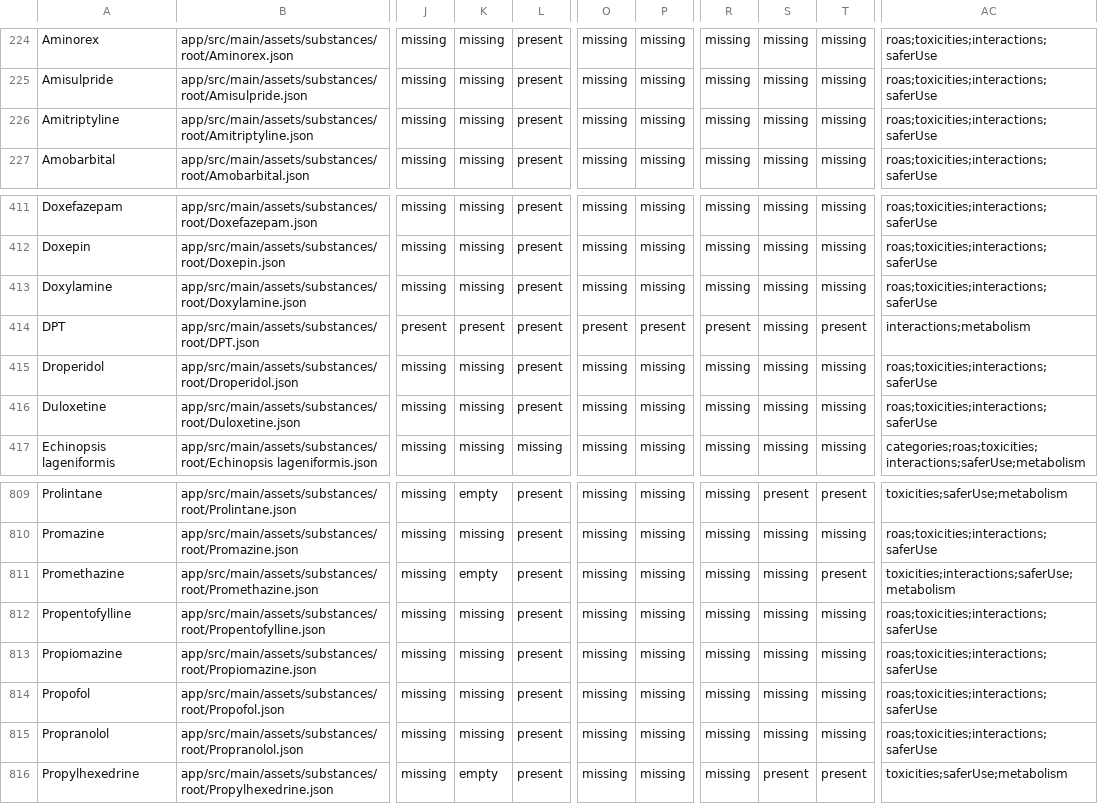
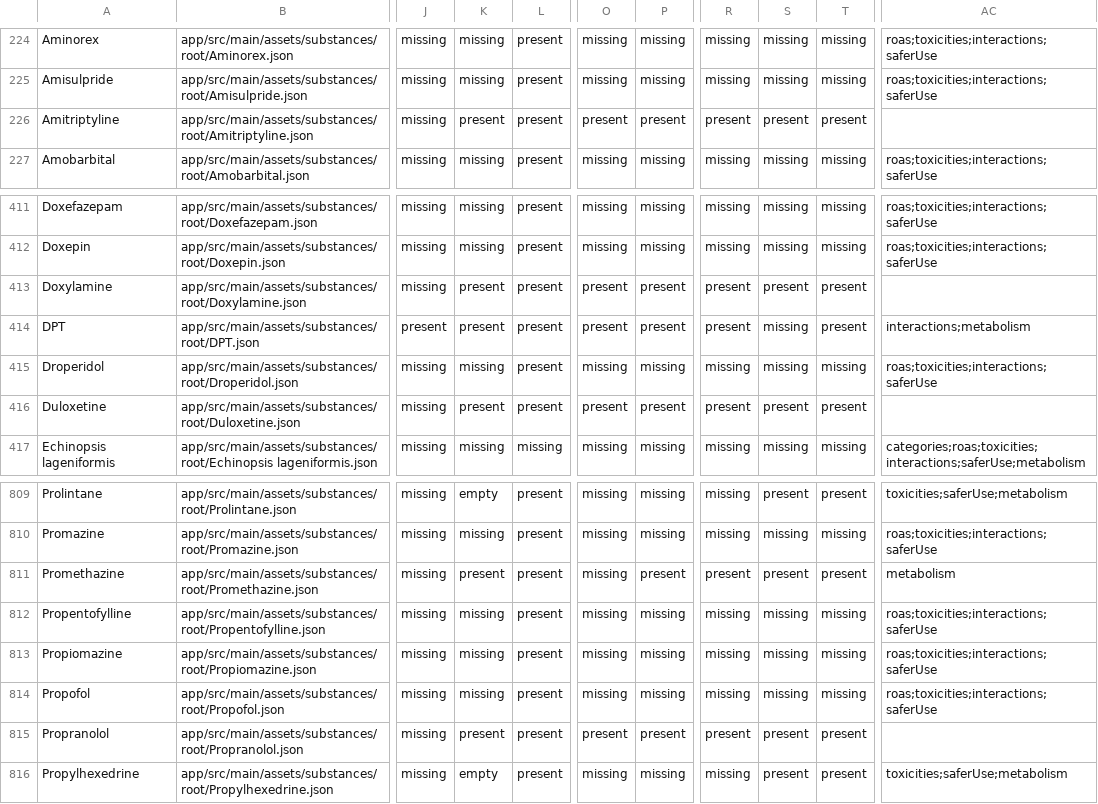
Before and after one commit to LoliLin/journal-android-multilingual, a CSV file: docs/substance-incomplete-records-2026-10-07.csv, drawn as a sheet; only a part is shown, gaps mark what is left out; the diff covers the shown part only; the diff names each change by its address in the sheet, - before the commit and + after, or states it on an @@ line.

Commit message:
chore(substances): fold in the earlier session's docs updates, drop dead scripts
The three docs were already updated in an earlier session but never
committed. They record the work that was done in the records, so they
belong with it:

- substance-incomplete-records-2026-10-07.csv: the audit table, updated
  in place (37 rows changed, none added or removed)
- substance-json-format-audit-2026-10-07.md: the field-presence audit,
  rewritten with what the records now hold
- substance-official-label-attribution-2026-10-08.md: new rows for the
  DailyMed labels used since -- Dextromethorphan and Venlafaxine among
  them -- each with the setid and a note on what was taken from it

Deleted:

- scripts_tmp_batch19.py, a one-off batch fix that has already been
  applied; its logic is superseded by tools/rewrite-src.py
- repair_audit_note.py, repair_localized_safety.py,
  update_additional_risks.py -- three empty files left behind by earlier
  sessions, never written to.

```diff
--- a/docs/substance-incomplete-records-2026-10-07.csv
+++ b/docs/substance-incomplete-records-2026-10-07.csv
-K226: missing
+K226: present
-O226: missing
+O226: present
-P226: missing
+P226: present
-R226: missing
+R226: present
-S226: missing
+S226: present
-T226: missing
+T226: present
-AC226: roas;toxicities;interactions;saferUse
+AC226: (empty)
-K413: missing
+K413: present
-O413: missing
+O413: present
-P413: missing
+P413: present
-R413: missing
+R413: present
-S413: missing
+S413: present
-T413: missing
+T413: present
-AC413: roas;toxicities;interactions;saferUse
+AC413: (empty)
-K416: missing
+K416: present
-O416: missing
+O416: present
-P416: missing
+P416: present
-R416: missing
+R416: present
-S416: missing
+S416: present
-T416: missing
+T416: present
-AC416: roas;toxicities;interactions;saferUse
+AC416: (empty)
-K811: empty
+K811: present
-P811: missing
+P811: present
-R811: missing
+R811: present
-S811: missing
+S811: present
-AC811: toxicities;interactions;saferUse;metabolism
+AC811: metabolism
-K815: missing
+K815: present
-O815: missing
+O815: present
-P815: missing
+P815: present
-R815: missing
+R815: present
-S815: missing
+S815: present
-T815: missing
+T815: present
-AC815: roas;toxicities;interactions;saferUse
+AC815: (empty)
```
Also changed, not shown: 141 edited cells elsewhere in this file, 3 other files.
